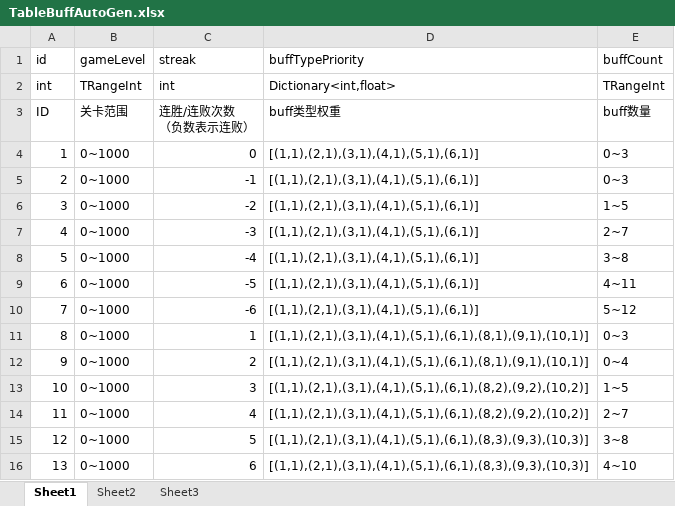
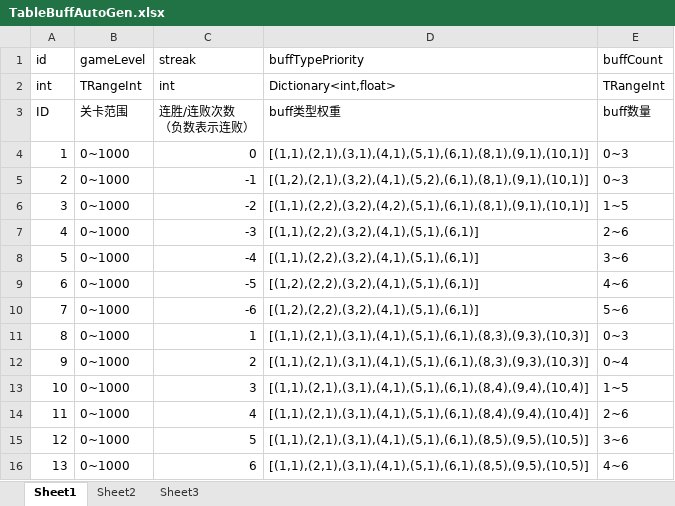
Before and after one commit to psygames/DestroyViruses, an Excel workbook: DestroyViruses/Assets/Tables/TableBuffAutoGen.xlsx, sheet Sheet1, drawn as a sheet; values as stored, in another font and other column widths than the file's, no borders; the diff names each change by its address in the sheet, - before the commit and + after, or states it on an @@ line.

```diff
--- a/DestroyViruses/Assets/Tables/TableBuffAutoGen.xlsx (sheet Sheet1)
+++ b/DestroyViruses/Assets/Tables/TableBuffAutoGen.xlsx (sheet Sheet1)
-D4 (buffTypePriority): [(1,1),(2,1),(3,1),(4,1),(5,1),(6,1)]
+D4 (buffTypePriority): [(1,1),(2,1),(3,1),(4,1),(5,1),(6,1),(8,1),(9,1),(10,1)]
-D5 (buffTypePriority): [(1,1),(2,1),(3,1),(4,1),(5,1),(6,1)]
+D5 (buffTypePriority): [(1,2),(2,1),(3,2),(4,1),(5,2),(6,1),(8,1),(9,1),(10,1)]
-D6 (buffTypePriority): [(1,1),(2,1),(3,1),(4,1),(5,1),(6,1)]
+D6 (buffTypePriority): [(1,1),(2,2),(3,2),(4,2),(5,1),(6,1),(8,1),(9,1),(10,1)]
-D7:D8 (buffTypePriority): [(1,1),(2,1),(3,1),(4,1),(5,1),(6,1)]
+D7:D8 (buffTypePriority): [(1,1),(2,2),(3,2),(4,1),(5,1),(6,1)]
-E7 (buffCount): 2~7
+E7 (buffCount): 2~6
-E8 (buffCount): 3~8
+E8 (buffCount): 3~6
-D9:D10 (buffTypePriority): [(1,1),(2,1),(3,1),(4,1),(5,1),(6,1)]
+D9:D10 (buffTypePriority): [(1,2),(2,2),(3,2),(4,1),(5,1),(6,1)]
-E9 (buffCount): 4~11
+E9 (buffCount): 4~6
-E10 (buffCount): 5~12
+E10 (buffCount): 5~6
-D11:D12 (buffTypePriority): [(1,1),(2,1),(3,1),(4,1),(5,1),(6,1),(8,1),(9,1),(10,1)]
+D11:D12 (buffTypePriority): [(1,1),(2,1),(3,1),(4,1),(5,1),(6,1),(8,3),(9,3),(10,3)]
-D13:D14 (buffTypePriority): [(1,1),(2,1),(3,1),(4,1),(5,1),(6,1),(8,2),(9,2),(10,2)]
+D13:D14 (buffTypePriority): [(1,1),(2,1),(3,1),(4,1),(5,1),(6,1),(8,4),(9,4),(10,4)]
-E14 (buffCount): 2~7
+E14 (buffCount): 2~6
-D15:D16 (buffTypePriority): [(1,1),(2,1),(3,1),(4,1),(5,1),(6,1),(8,3),(9,3),(10,3)]
+D15:D16 (buffTypePriority): [(1,1),(2,1),(3,1),(4,1),(5,1),(6,1),(8,5),(9,5),(10,5)]
-E15 (buffCount): 3~8
+E15 (buffCount): 3~6
-E16 (buffCount): 4~10
+E16 (buffCount): 4~6
```
Also changed, not shown: DestroyViruses/Assets/Tables/TableBuffKillGen.xlsx, DestroyViruses/Assets/Tables/TableGameLevel.xlsx, 53 other files.
